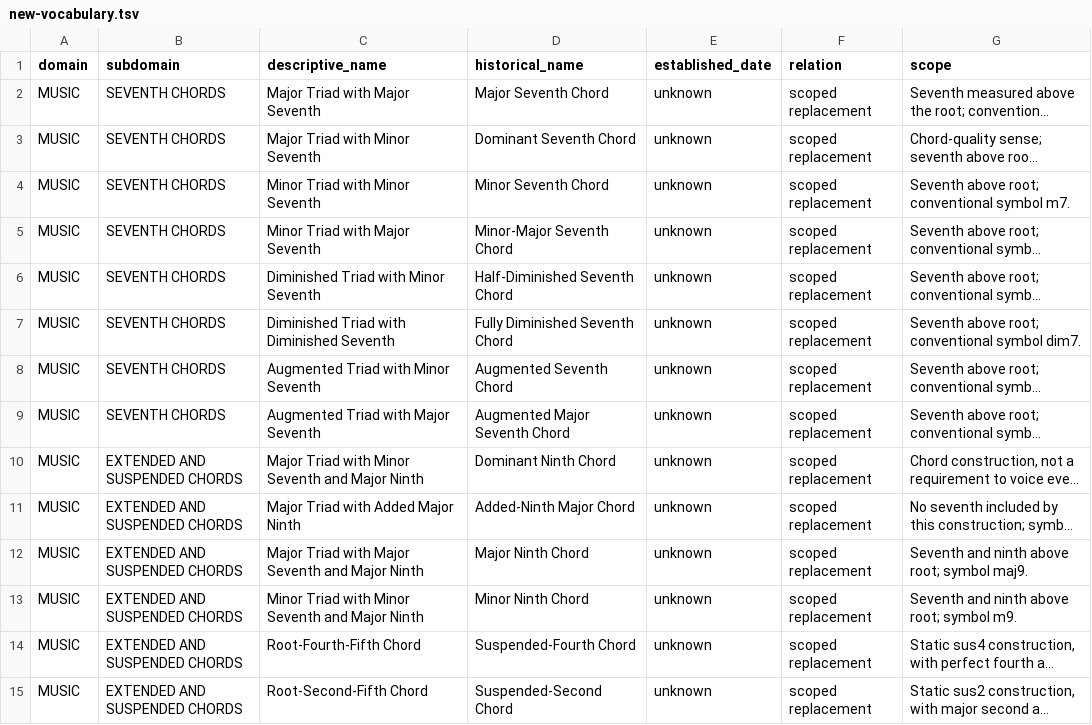
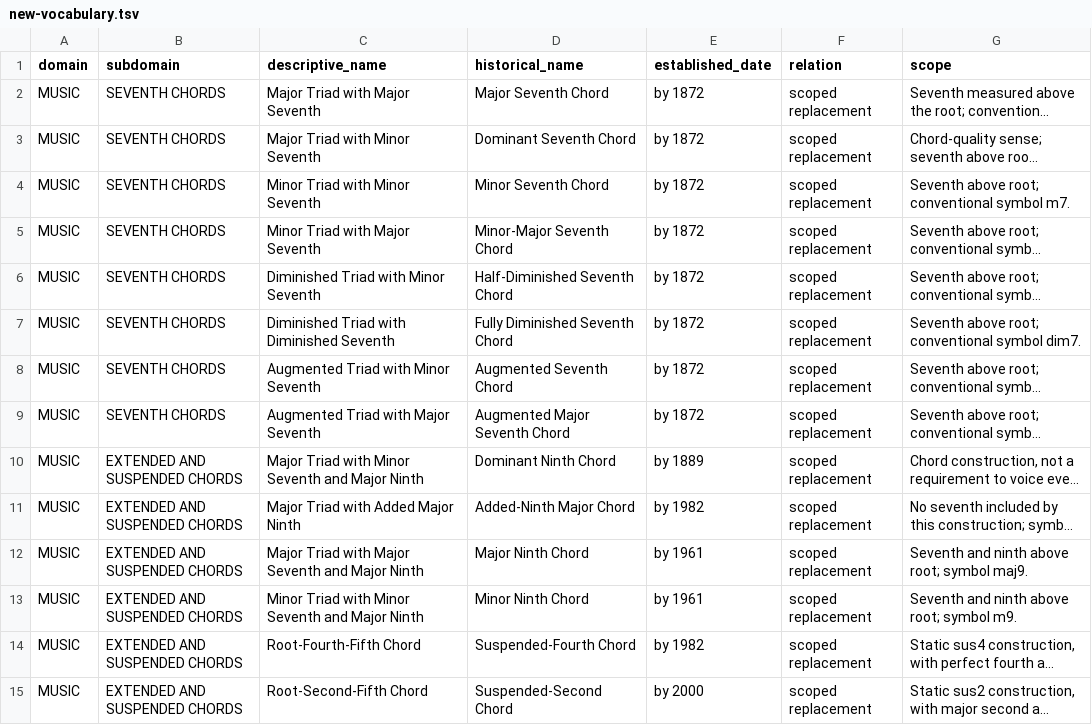
Before and after one commit to SignalAssembly/SDED, a TSV file: data/new-vocabulary.tsv, drawn as a sheet; only a part is shown; long unchanged cells end in …; the diff covers the shown part only; the diff names each change by its address in the sheet, - before the commit and + after, or states it on an @@ line.

Commit message:
Research vocabulary dates and preserve explicit historical corrections

```diff
--- a/data/new-vocabulary.tsv
+++ b/data/new-vocabulary.tsv
-E2:E9 (established_date): unknown
+E2:E9 (established_date): by 1872
-E10 (established_date): unknown
+E10 (established_date): by 1889
-E11 (established_date): unknown
+E11 (established_date): by 1982
-E12:E13 (established_date): unknown
+E12:E13 (established_date): by 1961
-E14 (established_date): unknown
+E14 (established_date): by 1982
-E15 (established_date): unknown
+E15 (established_date): by 2000
```
Also changed, not shown: 68 edited cells elsewhere in this file, 20 other files.
